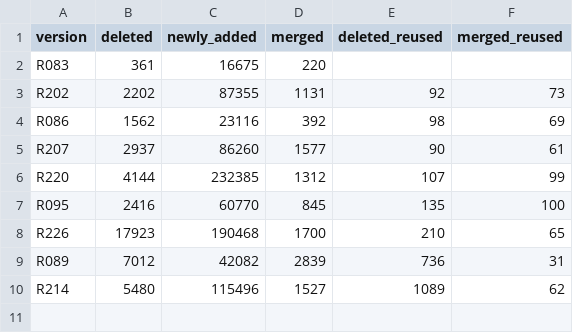
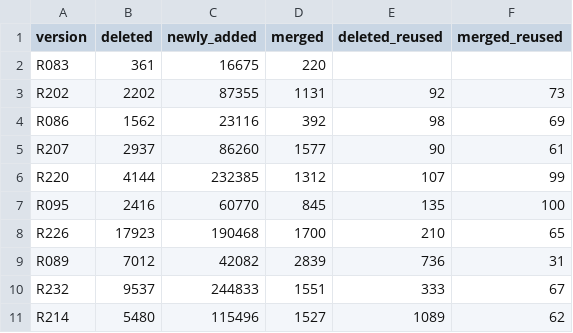
Before and after one commit to shenwei356/gtdb-taxdump, a CSV file: stats/changes.csv, drawn as a sheet.

```diff
--- a/stats/changes.csv
+++ b/stats/changes.csv
@@ -9,2 +9,3 @@ R226,17923,190468,1700,210,65
 R089,7012,42082,2839,736,31
+R232,9537,244833,1551,333,67
 R214,5480,115496,1527,1089,62
```
Also changed, not shown: Escherichia.tsv, GCA_013185635.1.tsv, 5 other files.
